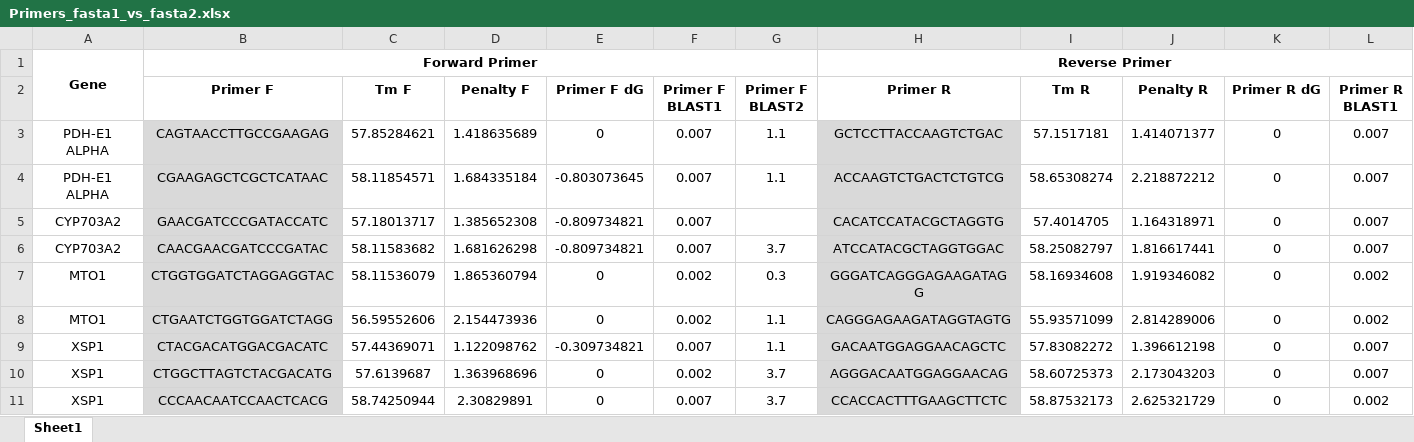
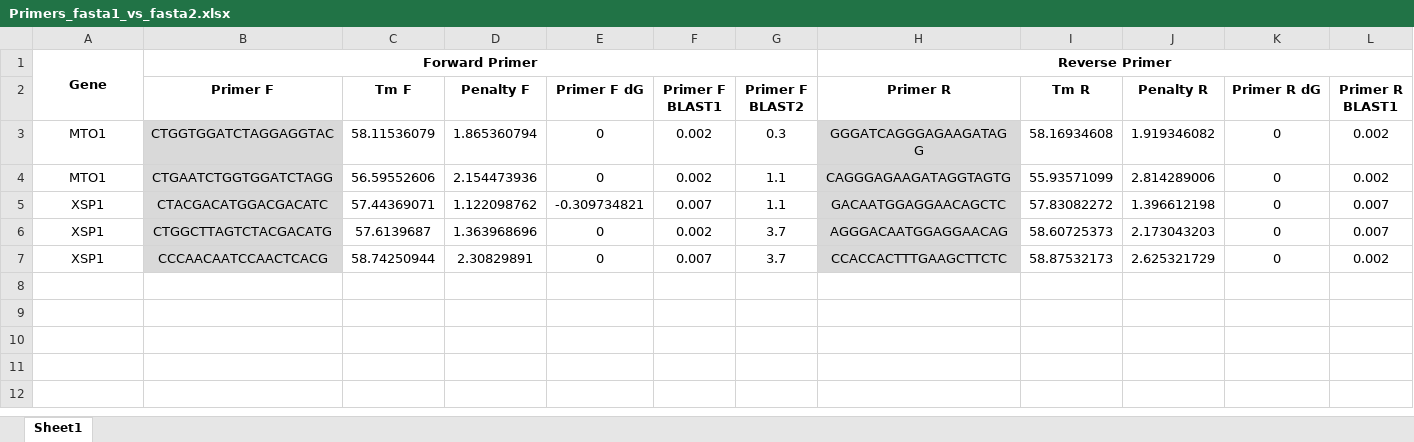
Before and after one commit to globuzzz2000/ddPrimer, an Excel workbook: ddprimer/test_data/Primers/Primers_fasta1_vs_fasta2.xlsx, sheet Sheet1, drawn as a sheet; only a part is shown; values as stored, in another font and other column widths than the file's, no borders; rows hold the shown columns only; the diff names each change by its address in the sheet, - before the commit and + after, or states it on an @@ line.

```diff
--- a/ddprimer/test_data/Primers/Primers_fasta1_vs_fasta2.xlsx (sheet Sheet1)
+++ b/ddprimer/test_data/Primers/Primers_fasta1_vs_fasta2.xlsx (sheet Sheet1)
-row 3: PDH-E1 ALPHA | CAGTAACCTTGCCGAAGAG | 57.85284621 | 1.418635689 | 0 | 0.007 | 1.1 | GCTCCTTACCAAGTCTGAC | 57.1517181 | 1.414071377 | 0 | 0.007
-row 4: PDH-E1 ALPHA | CGAAGAGCTCGCTCATAAC | 58.11854571 | 1.684335184 | -0.803073645 | 0.007 | 1.1 | ACCAAGTCTGACTCTGTCG | 58.65308274 | 2.218872212 | 0 | 0.007
-row 5: CYP703A2 | GAACGATCCCGATACCATC | 57.18013717 | 1.385652308 | -0.809734821 | 0.007 |  | CACATCCATACGCTAGGTG | 57.4014705 | 1.164318971 | 0 | 0.007
-row 6: CYP703A2 | CAACGAACGATCCCGATAC | 58.11583682 | 1.681626298 | -0.809734821 | 0.007 | 3.7 | ATCCATACGCTAGGTGGAC | 58.25082797 | 1.816617441 | 0 | 0.007
```
Also changed, not shown: ddprimer/test_data/Primers/Primers_Sequences.xlsx, 10 other files.
